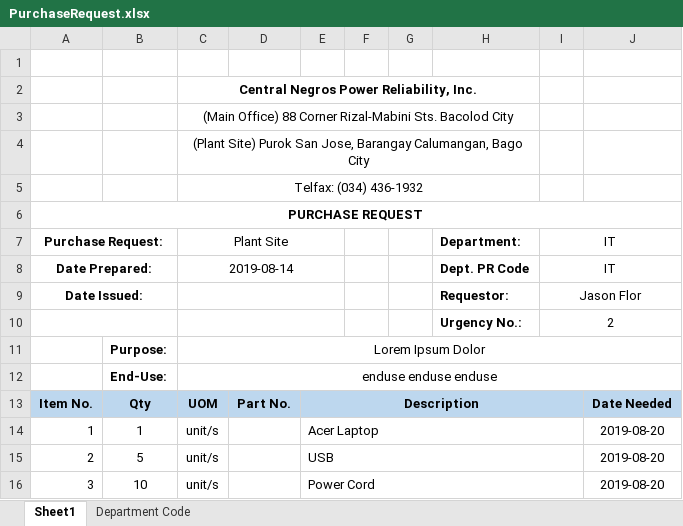
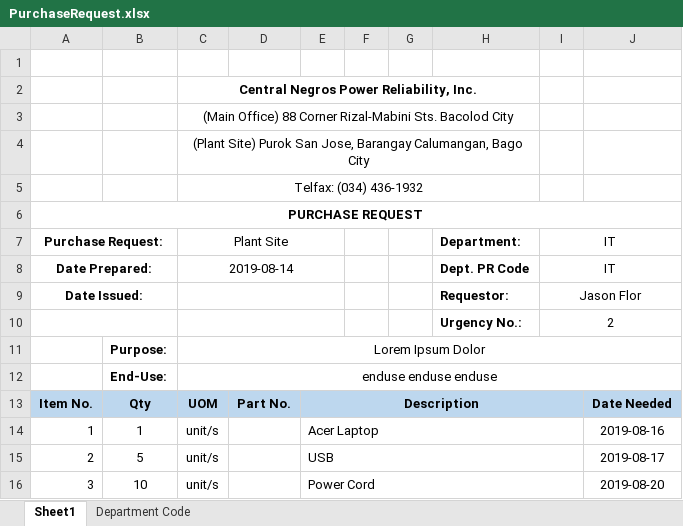
Before and after one commit to JonahBenares/purchasing, an Excel workbook: uploads/excel/PurchaseRequest.xlsx, sheet Sheet1, drawn as a sheet; values as stored, in another font and other column widths than the file's, no borders; charts and pictures not drawn; the diff names each change by its address in the sheet, - before the commit and + after, or states it on an @@ line.

```diff
--- a/uploads/excel/PurchaseRequest.xlsx (sheet Sheet1)
+++ b/uploads/excel/PurchaseRequest.xlsx (sheet Sheet1)
-J14: 2019-08-20
+J14: 2019-08-16
-J15: 2019-08-20
+J15: 2019-08-17
```
Also changed, not shown: 7 other files.
